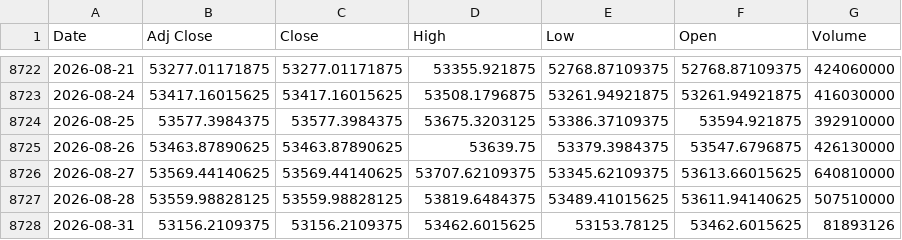
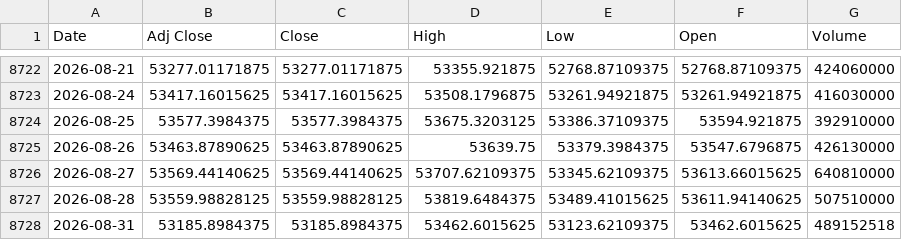
Before and after one commit to khemosu99-bit/overnight-kr, a CSV file: data/raw/DOW.csv, drawn as a sheet; only a part is shown, gaps mark what is left out.

```diff
--- a/data/raw/DOW.csv
+++ b/data/raw/DOW.csv
@@ -8727,2 +8727,2 @@ Date,Adj Close,Close,High,Low,Open,Volume
 2026-08-28,53559.98828125,53559.98828125,53819.6484375,53489.41015625,53611.94140625,507510000
-2026-08-31,53156.2109375,53156.2109375,53462.6015625,53153.78125,53462.6015625,81893126
+2026-08-31,53185.8984375,53185.8984375,53462.6015625,53123.62109375,53462.6015625,489152518
```
Also changed, not shown: data/raw/EWY.csv, data/raw/KOSDAQ.csv, 43 other files.
